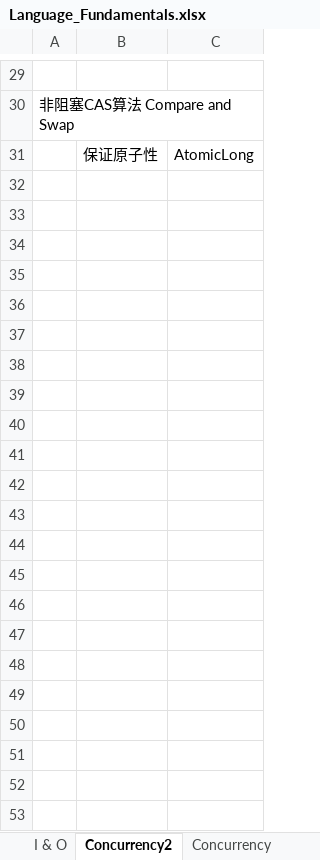
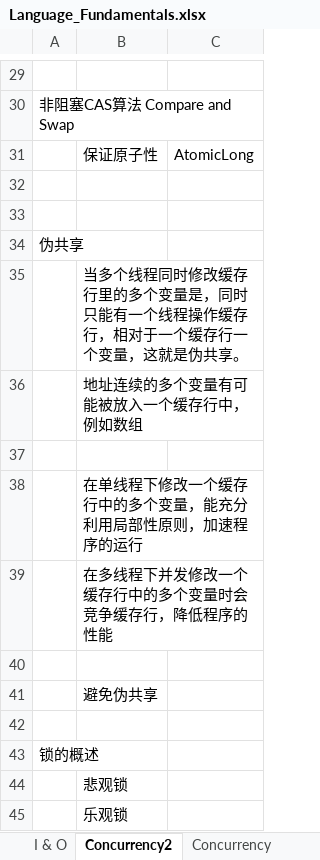
Before and after one commit to KunXie/Knowledge_WareHouse, an Excel workbook: Language_Fundamentals.xlsx, sheet Concurrency2, drawn as a sheet; only a part is shown, gaps mark what is left out; values as stored, in another font and other column widths than the file's, no borders; charts and pictures not drawn; the diff names each change by its address in the sheet, - before the commit and + after, or states it on an @@ line.

Commit message:
daily

```diff
--- a/Language_Fundamentals.xlsx (sheet Concurrency2)
+++ b/Language_Fundamentals.xlsx (sheet Concurrency2)
+row 32: (empty)
+row 33: (empty)
+row 34: 伪共享
+row 35:  | 当多个线程同时修改缓存行里的多个变量是，同时只能有一个线程操作缓存行，相对于一个缓存行一个变量，这就是伪共享。
+row 36:  | 地址连续的多个变量有可能被放入一个缓存行中，例如数组
+row 37: (empty)
+row 38:  | 在单线程下修改一个缓存行中的多个变量，能充分利用局部性原则，加速程序的运行
+row 39:  | 在多线程下并发修改一个缓存行中的多个变量时会竞争缓存行，降低程序的性能
+row 40: (empty)
+row 41:  | 避免伪共享
+row 42: (empty)
+row 43: 锁的概述
+row 44:  | 悲观锁
+row 45:  | 乐观锁
```
